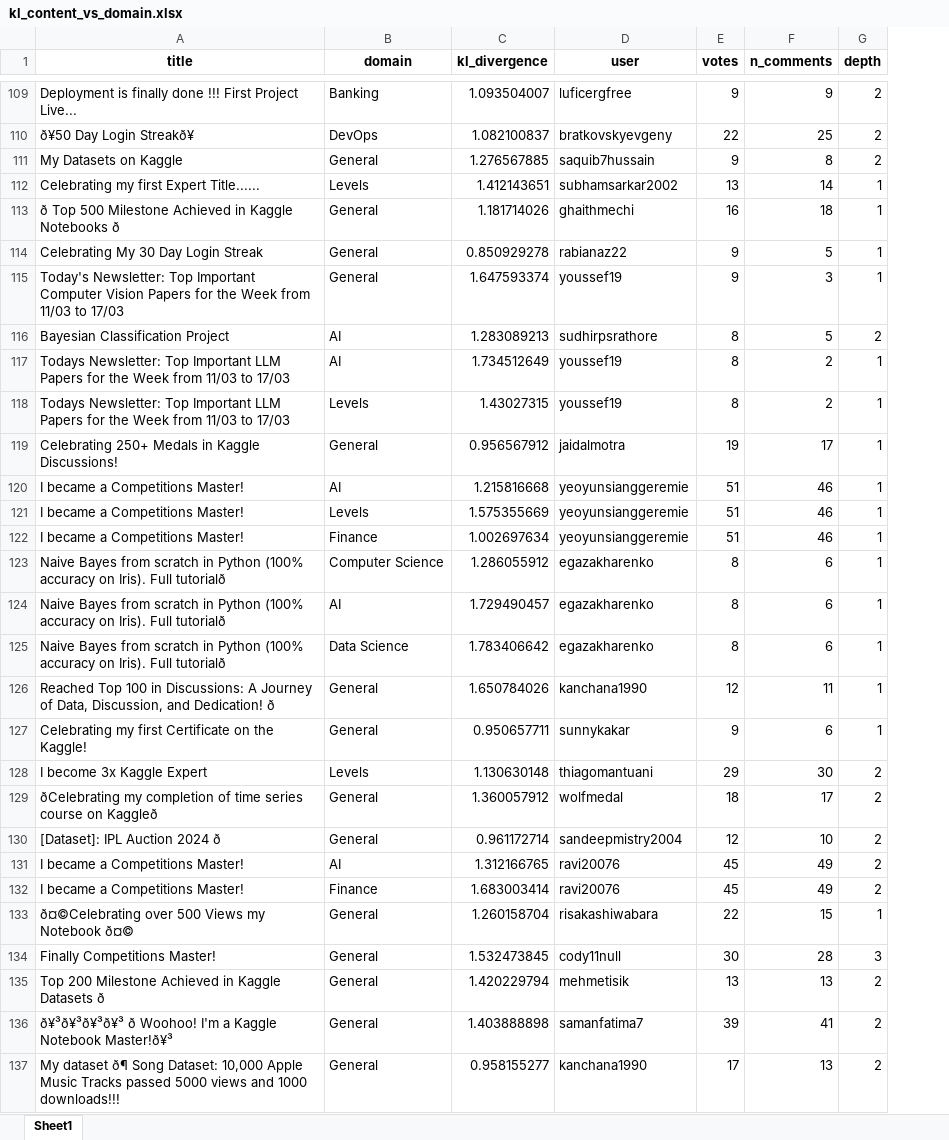
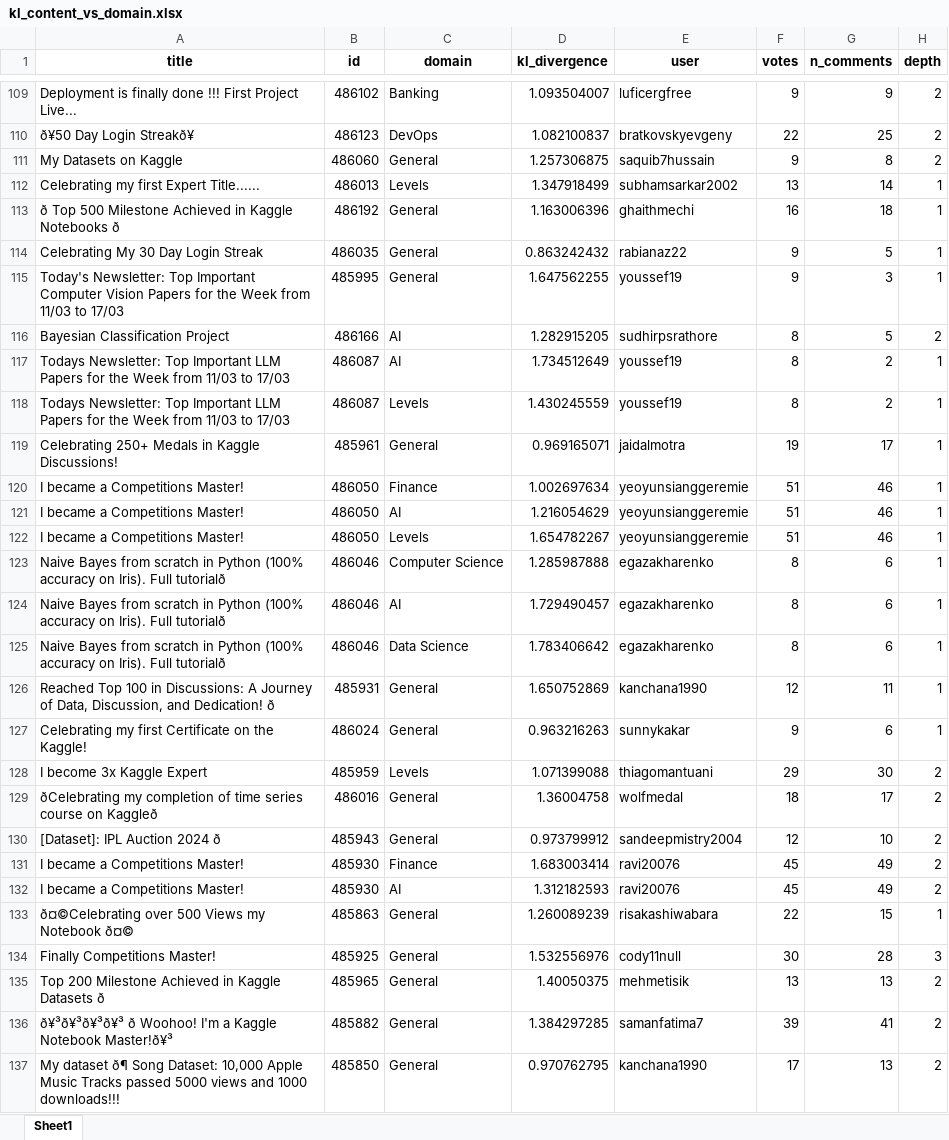
Before and after one commit to jblanco89/DQ-LLM-MD, an Excel workbook: src/results/kl_content_vs_domain.xlsx, sheet Sheet1, drawn as a sheet; only a part is shown, gaps mark what is left out; values as stored, in another font and other column widths than the file's, no borders; removed rows and columns are numbered as before the commit, all else as after; the diff covers the shown part only; the diff names each change by its address in the sheet, - before the commit and + after, or states it on an @@ line.

Commit message:
deliq score values optimization by clustering techniques

```diff
--- a/src/results/kl_content_vs_domain.xlsx (sheet Sheet1)
+++ b/src/results/kl_content_vs_domain.xlsx (sheet Sheet1)
+column B (id), rows 109-120: 486102 | 486123 | 486060 | 486013 | 486192 | 486035 | 485995 | 486166 | 486087 | 486087 | 485961 | 486050; rows 123-131: 486046 | 486046 | 486046 | 485931 | 486024 | 485959 | 486016 | 485943 | 485930; rows 133-137: 485863 | 485925 | 485965 | 485882 | 485850
-D111 (kl_divergence): 1.276567885
+D111 (kl_divergence): 1.257306875
-D112 (kl_divergence): 1.412143651
+D112 (kl_divergence): 1.347918499
-D113 (kl_divergence): 1.181714026
+D113 (kl_divergence): 1.163006396
-D114 (kl_divergence): 0.850929278
+D114 (kl_divergence): 0.863242432
-D115 (kl_divergence): 1.647593374
+D115 (kl_divergence): 1.647562255
-D116 (kl_divergence): 1.283089213
+D116 (kl_divergence): 1.282915205
-D118 (kl_divergence): 1.43027315
+D118 (kl_divergence): 1.430245559
-D119 (kl_divergence): 0.956567912
+D119 (kl_divergence): 0.969165071
-row 120: I became a Competitions Master! | AI | 1.215816668 | yeoyunsianggeremie | 51 | 46 | 1
-row 121: I became a Competitions Master! | Levels | 1.575355669 | yeoyunsianggeremie | 51 | 46 | 1
+row 121: I became a Competitions Master! | 486050 | AI | 1.216054629 | yeoyunsianggeremie | 51 | 46 | 1
+row 122: I became a Competitions Master! | 486050 | Levels | 1.654782267 | yeoyunsianggeremie | 51 | 46 | 1
-D123 (kl_divergence): 1.286055912
+D123 (kl_divergence): 1.285987888
-D126 (kl_divergence): 1.650784026
+D126 (kl_divergence): 1.650752869
-D127 (kl_divergence): 0.950657711
+D127 (kl_divergence): 0.963216263
-D128 (kl_divergence): 1.130630148
+D128 (kl_divergence): 1.071399088
-D129 (kl_divergence): 1.360057912
+D129 (kl_divergence): 1.36004758
-D130 (kl_divergence): 0.961172714
+D130 (kl_divergence): 0.973799912
-row 131: I became a Competitions Master! | AI | 1.312166765 | ravi20076 | 45 | 49 | 2
+row 132: I became a Competitions Master! | 485930 | AI | 1.312182593 | ravi20076 | 45 | 49 | 2
-D133 (kl_divergence): 1.260158704
+D133 (kl_divergence): 1.260089239
-D134 (kl_divergence): 1.532473845
+D134 (kl_divergence): 1.532556976
-D135 (kl_divergence): 1.420229794
+D135 (kl_divergence): 1.40050375
-D136 (kl_divergence): 1.403888898
+D136 (kl_divergence): 1.384297285
-D137 (kl_divergence): 0.958155277
+D137 (kl_divergence): 0.970762795
```
Also changed, not shown: 13 added rows, 13 removed rows, 2 moved rows and 391 edited cells elsewhere in this sheet, 3 other files.
